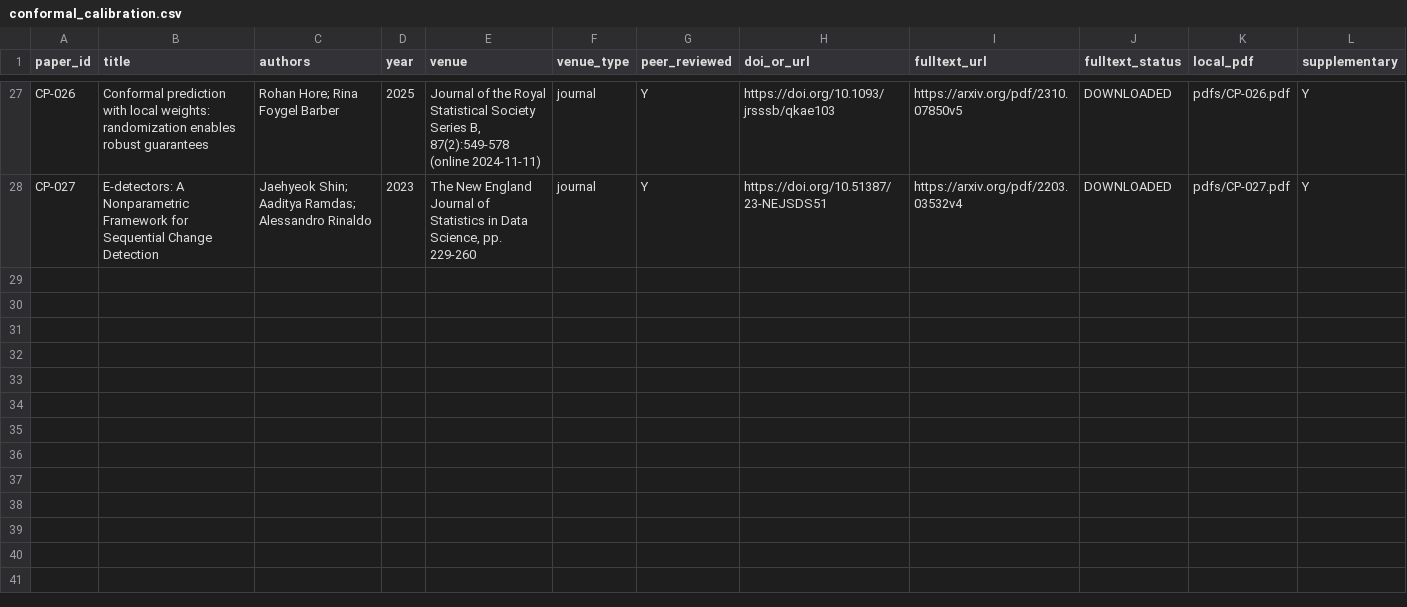
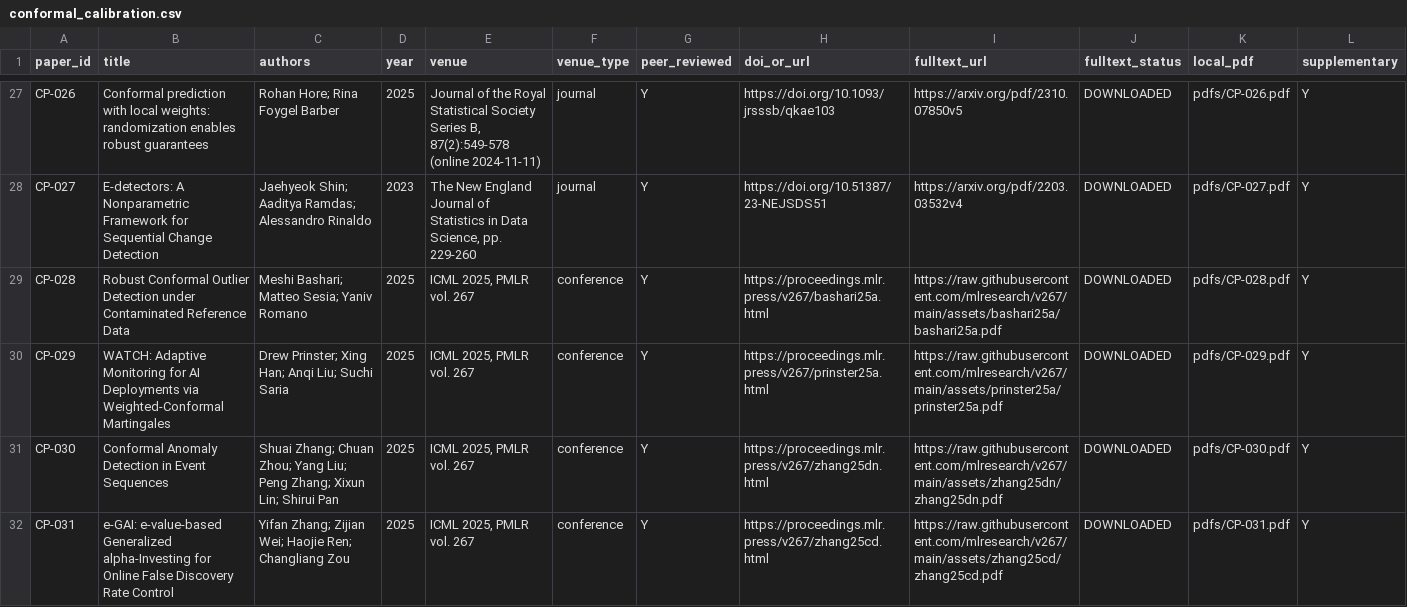
Before and after one commit to hafsah-aslam/Agentic-AI-A-simple-course-, a CSV file: nids_research/register/parts/conformal_calibration.csv, drawn as a sheet; only a part is shown, gaps mark what is left out; rows hold the shown columns only; the diff names each change by its address in the sheet, - before the commit and + after, or states it on an @@ line.

```diff
--- a/nids_research/register/parts/conformal_calibration.csv
+++ b/nids_research/register/parts/conformal_calibration.csv
+row 29: CP-028 | Robust Conformal Outlier Detection under Contaminated Reference Data | Meshi Bashari; Matteo Sesia; Yaniv Romano | 2025 | ICML 2025, PMLR vol. 267 | conference | Y | https://proceedings.mlr.press/v267/bashari25a.html | https://raw.githubusercontent.com/mlresearch/v267/main/assets/bashari25a/bashari25a.pdf | DOWNLOADED | pdfs/CP-028.pdf | Y
+row 30: CP-029 | WATCH: Adaptive Monitoring for AI Deployments via Weighted-Conformal Martingales | Drew Prinster; Xing Han; Anqi Liu; Suchi Saria | 2025 | ICML 2025, PMLR vol. 267 | conference | Y | https://proceedings.mlr.press/v267/prinster25a.html | https://raw.githubusercontent.com/mlresearch/v267/main/assets/prinster25a/prinster25a.pdf | DOWNLOADED | pdfs/CP-029.pdf | Y
+row 31: CP-030 | Conformal Anomaly Detection in Event Sequences | Shuai Zhang; Chuan Zhou; Yang Liu; Peng Zhang; Xixun Lin; Shirui Pan | 2025 | ICML 2025, PMLR vol. 267 | conference | Y | https://proceedings.mlr.press/v267/zhang25dn.html | https://raw.githubusercontent.com/mlresearch/v267/main/assets/zhang25dn/zhang25dn.pdf | DOWNLOADED | pdfs/CP-030.pdf | Y
+row 32: CP-031 | e-GAI: e-value-based Generalized alpha-Investing for Online False Discovery Rate Control | Yifan Zhang; Zijian Wei; Haojie Ren; Changliang Zou | 2025 | ICML 2025, PMLR vol. 267 | conference | Y | https://proceedings.mlr.press/v267/zhang25cd.html | https://raw.githubusercontent.com/mlresearch/v267/main/assets/zhang25cd/zhang25cd.pdf | DOWNLOADED | pdfs/CP-031.pdf | Y
```
Also changed, not shown: nids_research/register/parts/drift_continual.csv.
